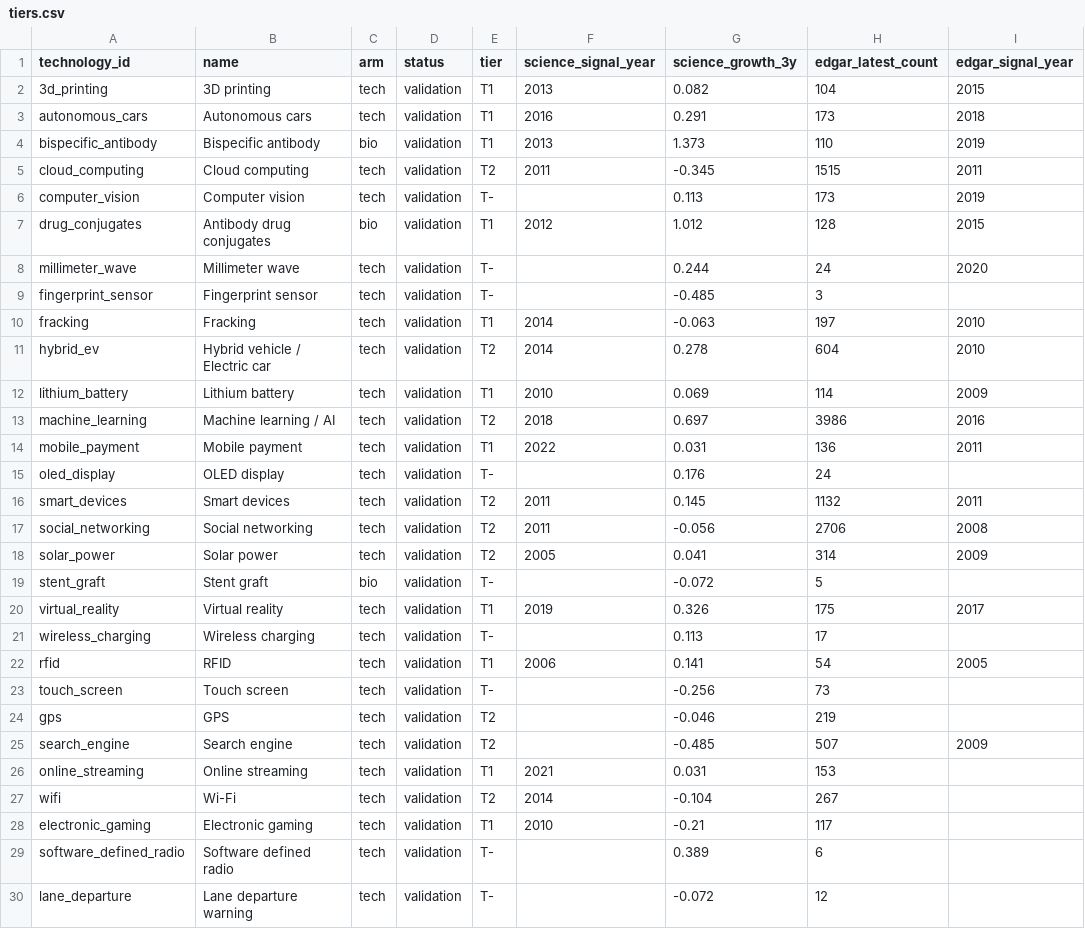
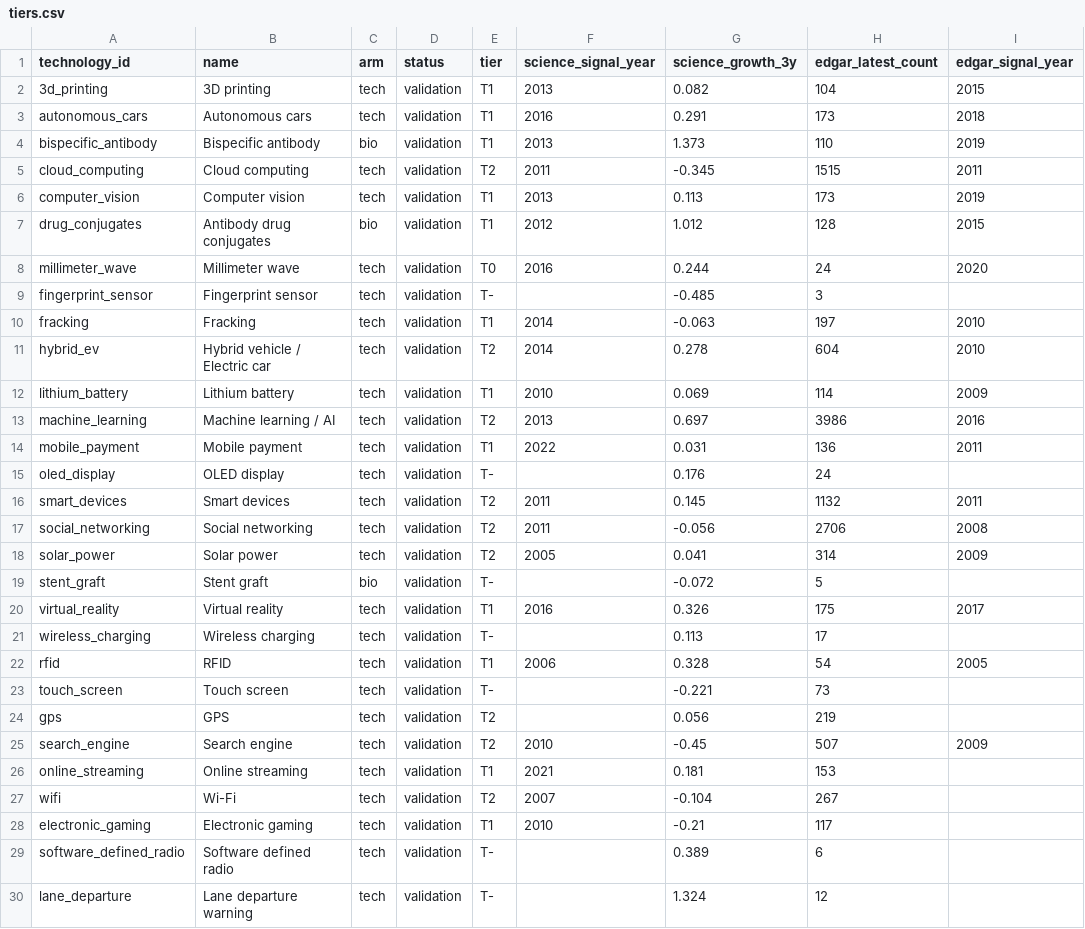
Before and after one commit to Kleb28/money-brain, a CSV file: outputs/tiers.csv, drawn as a sheet.

```diff
--- a/outputs/tiers.csv
+++ b/outputs/tiers.csv
@@ -5,5 +5,5 @@ bispecific_antibody,Bispecific antibody,bio,validation,T1,2013,1.373,110,2019
 cloud_computing,Cloud computing,tech,validation,T2,2011,-0.345,1515,2011
-computer_vision,Computer vision,tech,validation,T-,,0.113,173,2019
+computer_vision,Computer vision,tech,validation,T1,2013,0.113,173,2019
 drug_conjugates,Antibody drug conjugates,bio,validation,T1,2012,1.012,128,2015
-millimeter_wave,Millimeter wave,tech,validation,T-,,0.244,24,2020
+millimeter_wave,Millimeter wave,tech,validation,T0,2016,0.244,24,2020
 fingerprint_sensor,Fingerprint sensor,tech,validation,T-,,-0.485,3,
@@ -12,3 +12,3 @@ hybrid_ev,Hybrid vehicle / Electric car,tech,validation,T2,2014,0.278,604,2010
 lithium_battery,Lithium battery,tech,validation,T1,2010,0.069,114,2009
-machine_learning,Machine learning / AI,tech,validation,T2,2018,0.697,3986,2016
+machine_learning,Machine learning / AI,tech,validation,T2,2013,0.697,3986,2016
 mobile_payment,Mobile payment,tech,validation,T1,2022,0.031,136,2011
@@ -19,12 +19,12 @@ solar_power,Solar power,tech,validation,T2,2005,0.041,314,2009
 stent_graft,Stent graft,bio,validation,T-,,-0.072,5,
-virtual_reality,Virtual reality,tech,validation,T1,2019,0.326,175,2017
+virtual_reality,Virtual reality,tech,validation,T1,2016,0.326,175,2017
 wireless_charging,Wireless charging,tech,validation,T-,,0.113,17,
-rfid,RFID,tech,validation,T1,2006,0.141,54,2005
-touch_screen,Touch screen,tech,validation,T-,,-0.256,73,
-gps,GPS,tech,validation,T2,,-0.046,219,
-search_engine,Search engine,tech,validation,T2,,-0.485,507,2009
-online_streaming,Online streaming,tech,validation,T1,2021,0.031,153,
-wifi,Wi-Fi,tech,validation,T2,2014,-0.104,267,
+rfid,RFID,tech,validation,T1,2006,0.328,54,2005
+touch_screen,Touch screen,tech,validation,T-,,-0.221,73,
+gps,GPS,tech,validation,T2,,0.056,219,
+search_engine,Search engine,tech,validation,T2,2010,-0.45,507,2009
+online_streaming,Online streaming,tech,validation,T1,2021,0.181,153,
+wifi,Wi-Fi,tech,validation,T2,2007,-0.104,267,
 electronic_gaming,Electronic gaming,tech,validation,T1,2010,-0.21,117,
 software_defined_radio,Software defined radio,tech,validation,T-,,0.389,6,
-lane_departure,Lane departure warning,tech,validation,T-,,-0.072,12,
+lane_departure,Lane departure warning,tech,validation,T-,,1.324,12,
```
Also changed, not shown: outputs/signals.csv, 3 other files.
